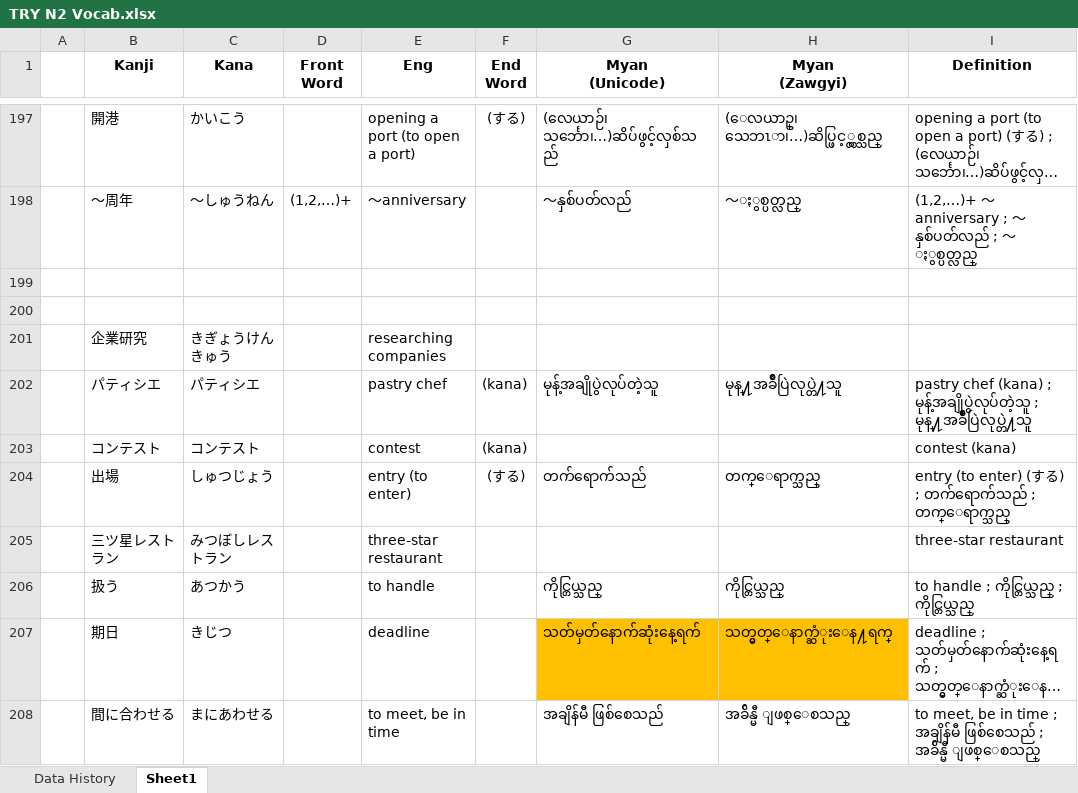
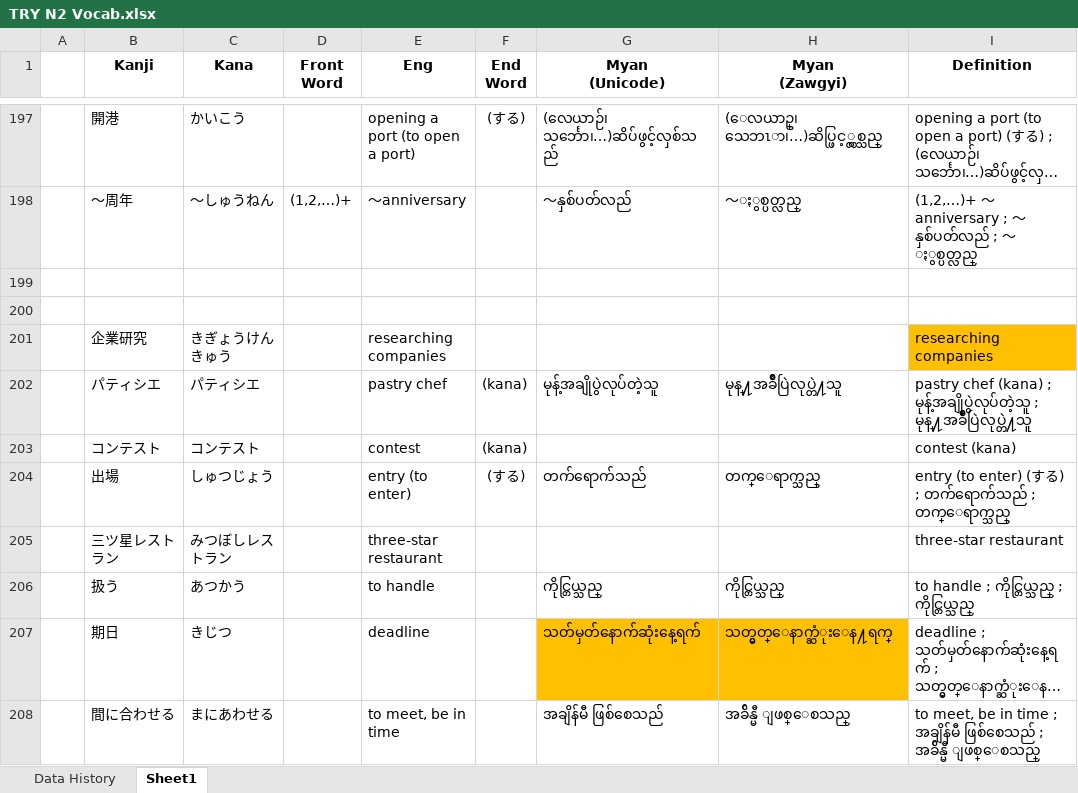
Before and after one commit to zawtunlatt/memrise-japanese-courses, an Excel workbook: preparing/TRY N2 Vocab.xlsx, sheet Sheet1, drawn as a sheet; only a part is shown, gaps mark what is left out; long unchanged cells end in …; values as stored, in another font and other column widths than the file's, no borders; the diff names each change by its address in the sheet, - before the commit and + after, or states it on an @@ line.

Commit message:
TRY N2 Vocab.xlsx -> Day15 Eng Definition updated

```diff
--- a/preparing/TRY N2 Vocab.xlsx (sheet Sheet1)
+++ b/preparing/TRY N2 Vocab.xlsx (sheet Sheet1)
-I201 (Definition): (empty)
+I201 (Definition): researching companies
-I201 fill: none
+I201 fill: #FFC000
```
Also changed, not shown: sheet Data History.
